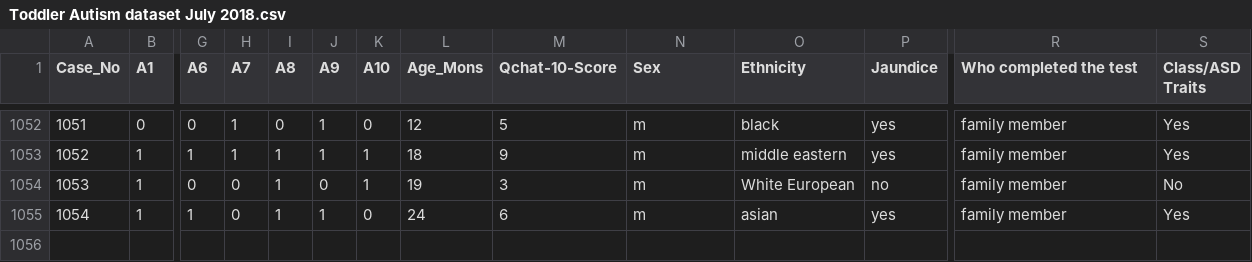
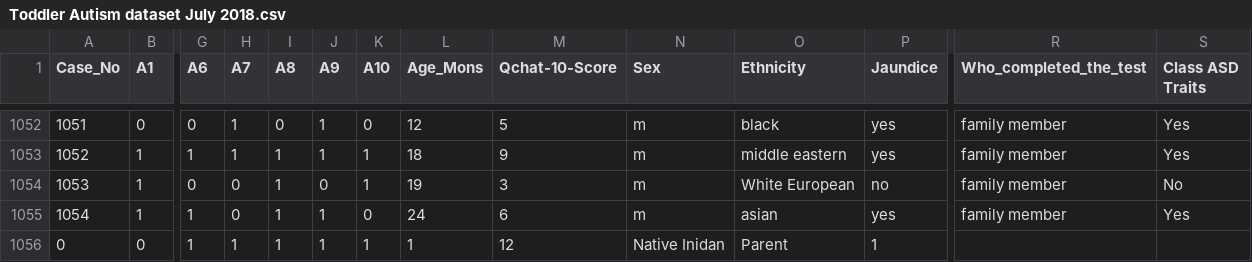
Before and after one commit to rayyanrbj09/Autism-Spectrum-Disorder--Medical-Analyisis, a CSV file: datasets 1/Toddler Autism dataset July 2018.csv, drawn as a sheet; only a part is shown, gaps mark what is left out; rows hold the shown columns only; the diff names each change by its address in the sheet, - before the commit and + after, or states it on an @@ line.

```diff
--- a/datasets 1/Toddler Autism dataset July 2018.csv
+++ b/datasets 1/Toddler Autism dataset July 2018.csv
-R1: Who completed the test
+R1: Who_completed_the_test
-S1: Class/ASD Traits
+S1: Class ASD Traits
+row 1056: 0 | 0 | 1 | 1 | 1 | 1 | 1 | 1 | 12 | Native Inidan | Parent | 1
```
Also changed, not shown: 5 other files.
